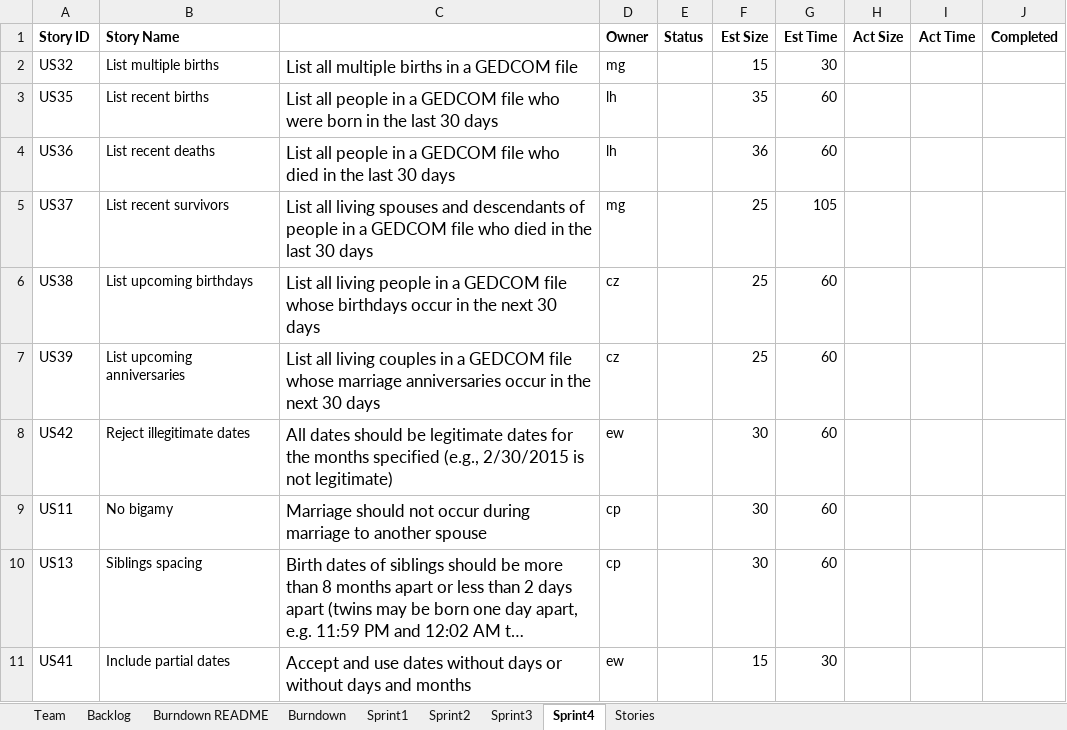
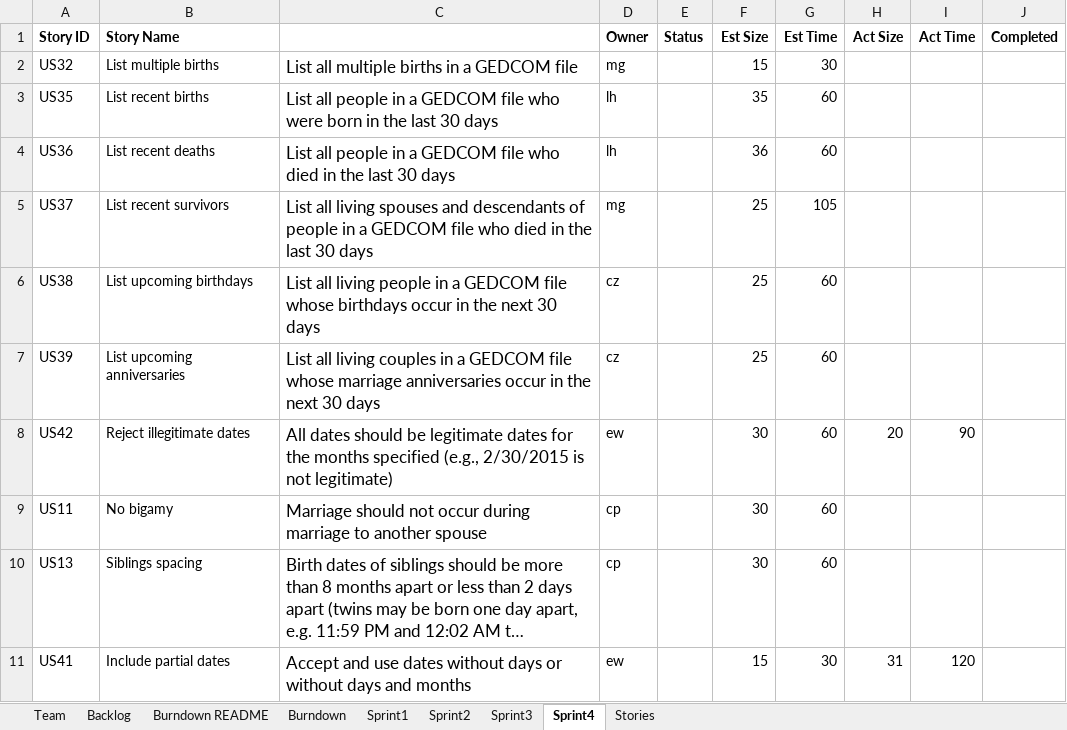
Before and after one commit to gruberma/CS555Project, an Excel workbook: Team08Report.xlsx, sheet Sprint4, drawn as a sheet; long unchanged cells end in …; values as stored, in another font and other column widths than the file's, no borders; the diff names each change by its address in the sheet, - before the commit and + after, or states it on an @@ line.

Commit message:
updated Team08Report.xlsx

```diff
--- a/Team08Report.xlsx (sheet Sprint4)
+++ b/Team08Report.xlsx (sheet Sprint4)
-H8 (Act Size): (empty)
+H8 (Act Size): 20
-I8 (Act Time): (empty)
+I8 (Act Time): 90
-H11 (Act Size): (empty)
+H11 (Act Size): 31
-I11 (Act Time): (empty)
+I11 (Act Time): 120
```
Also changed, not shown: charts or pictures.
